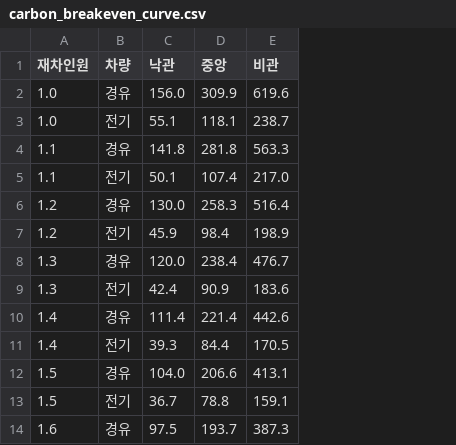
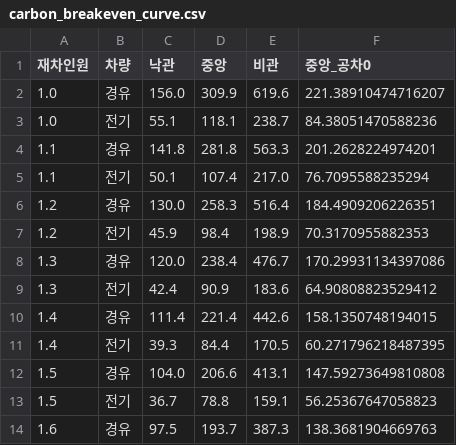
Before and after one commit to hj031221/traffic-analysis, a CSV file: data/processed/carbon_breakeven_curve.csv, drawn as a sheet; only a part is shown; the diff names each change by its address in the sheet, - before the commit and + after, or states it on an @@ line.

```diff
--- a/data/processed/carbon_breakeven_curve.csv
+++ b/data/processed/carbon_breakeven_curve.csv
+column F (중앙_공차0), rows 2-14: 221.38910474716207 | 84.38051470588236 | 201.2628224974201 | 76.7095588235294 | 184.4909206226351 | 70.3170955882353 | 170.29931134397086 | 64.90808823529412 | 158.1350748194015 | 60.271796218487395 | 147.59273649810808 | 56.25367647058823 | 138.3681904669763
```
Also changed, not shown: data/processed/carbon_breakeven_scenarios.csv, data/processed/route_hourly_weekday.csv, 44 other files.
